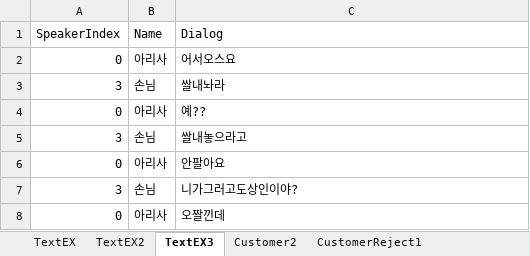
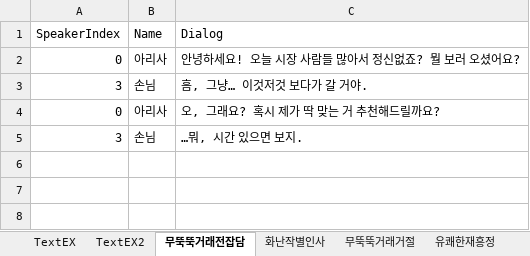
Before and after one commit to rlaghkdgus/HaveToTrade2, an Excel workbook: Assets/Scripts/MG/Data/DialogData.xlsx, sheet 무뚝뚝거래전잡담, drawn as a sheet; values as stored, in another font and other column widths than the file's, no borders; the diff names each change by its address in the sheet, - before the commit and + after, or states it on an @@ line.

Commit message:
25-05-28
dialog끝

```diff
--- a/Assets/Scripts/MG/Data/DialogData.xlsx (sheet 무뚝뚝거래전잡담)
+++ b/Assets/Scripts/MG/Data/DialogData.xlsx (sheet 무뚝뚝거래전잡담)
-sheet tab: TextEX3
+sheet tab: 무뚝뚝거래전잡담
-sheet tab: Customer2
+sheet tab: 화난작별인사
-sheet tab: CustomerReject1
+sheet tab: 무뚝뚝거래거절
-C2 (Dialog): 어서오스요
+C2 (Dialog): 안녕하세요! 오늘 시장 사람들 많아서 정신없죠? 뭘 보러 오셨어요?
-C3 (Dialog): 쌀내놔라
+C3 (Dialog): 흠, 그냥… 이것저것 보다가 갈 거야.
-C4 (Dialog): 예??
+C4 (Dialog): 오, 그래요? 혹시 제가 딱 맞는 거 추천해드릴까요?
-C5 (Dialog): 쌀내놓으라고
+C5 (Dialog): …뭐, 시간 있으면 보지.
-row 6: 0 | 아리사 | 안팔아요
-row 7: 3 | 손님 | 니가그러고도상인이야?
-row 8: 0 | 아리사 | 오짤낀데
```
Also changed, not shown: sheet 무뚝뚝거래거절, sheet 아이템이름출력, sheet 화난작별인사, sheet 유쾌한재흥정, other sheet tabs, 10 other files.
